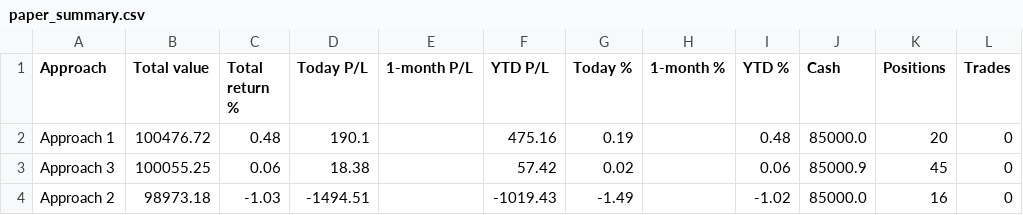
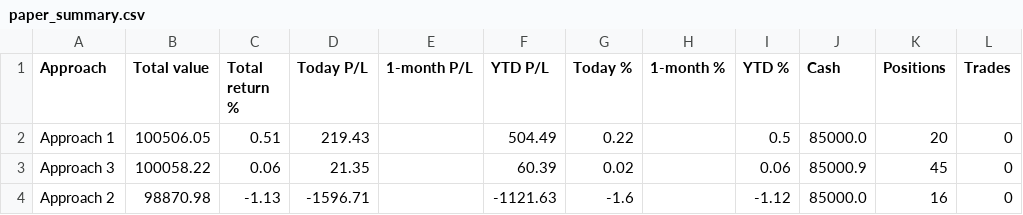
Before and after one commit to parthmalkan/Paper-Trade-US-stock, a CSV file: paper_summary.csv, drawn as a sheet.

Commit message:
Paper run 2026-10-19 17:08 UTC

```diff
--- a/paper_summary.csv
+++ b/paper_summary.csv
@@ -1,4 +1,4 @@
 Approach,Total value,Total return %,Today P/L,1-month P/L,YTD P/L,Today %,1-month %,YTD %,Cash,Positions,Trades
-Approach 1,100476.72,0.48,190.1,,475.16,0.19,,0.48,85000.0,20,0
-Approach 3,100055.25,0.06,18.38,,57.42,0.02,,0.06,85000.9,45,0
-Approach 2,98973.18,-1.03,-1494.51,,-1019.43,-1.49,,-1.02,85000.0,16,0
+Approach 1,100506.05,0.51,219.43,,504.49,0.22,,0.5,85000.0,20,0
+Approach 3,100058.22,0.06,21.35,,60.39,0.02,,0.06,85000.9,45,0
+Approach 2,98870.98,-1.13,-1596.71,,-1121.63,-1.6,,-1.12,85000.0,16,0
```
Also changed, not shown: 3 other files.
